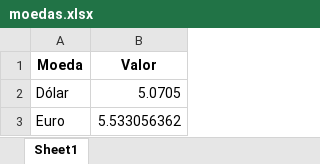
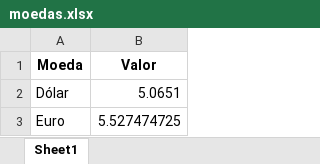
Before and after one commit to Alan-Carvalho-de-Souza/Automacao, an Excel workbook: moedas.xlsx, sheet Sheet1, drawn as a sheet; values as stored, in another font and other column widths than the file's, no borders; the diff names each change by its address in the sheet, - before the commit and + after, or states it on an @@ line.

Commit message:
Update moedas.xlsx

```diff
--- a/moedas.xlsx (sheet Sheet1)
+++ b/moedas.xlsx (sheet Sheet1)
-B2 (Valor): 5.0705
+B2 (Valor): 5.0651
-B3 (Valor): 5.533056362
+B3 (Valor): 5.527474725
```
